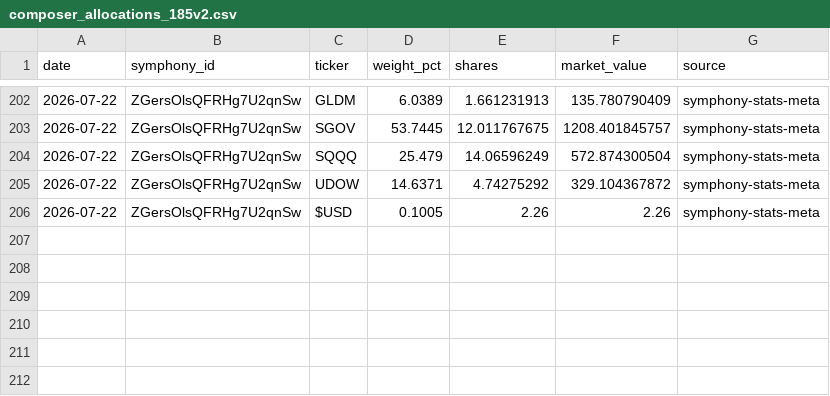
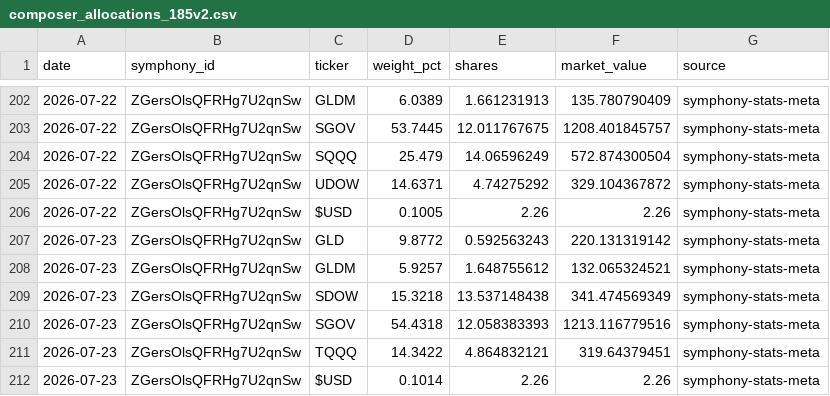
Before and after one commit to brianlee8309/blee-quant-site, a CSV file: composer_allocations_185v2.csv, drawn as a sheet; only a part is shown, gaps mark what is left out; the diff names each change by its address in the sheet, - before the commit and + after, or states it on an @@ line.

```diff
--- a/composer_allocations_185v2.csv
+++ b/composer_allocations_185v2.csv
+row 207: 2026-07-23 | ZGersOlsQFRHg7U2qnSw | GLD | 9.8772 | 0.592563243 | 220.131319142 | symphony-stats-meta
+row 208: 2026-07-23 | ZGersOlsQFRHg7U2qnSw | GLDM | 5.9257 | 1.648755612 | 132.065324521 | symphony-stats-meta
+row 209: 2026-07-23 | ZGersOlsQFRHg7U2qnSw | SDOW | 15.3218 | 13.537148438 | 341.474569349 | symphony-stats-meta
+row 210: 2026-07-23 | ZGersOlsQFRHg7U2qnSw | SGOV | 54.4318 | 12.058383393 | 1213.116779516 | symphony-stats-meta
+row 211: 2026-07-23 | ZGersOlsQFRHg7U2qnSw | TQQQ | 14.3422 | 4.864832121 | 319.64379451 | symphony-stats-meta
+row 212: 2026-07-23 | ZGersOlsQFRHg7U2qnSw | $USD | 0.1014 | 2.26 | 2.26 | symphony-stats-meta
```
Also changed, not shown: composer_allocations_185_3yr2.csv, composer_allocations_kei186.csv, 18 other files.
